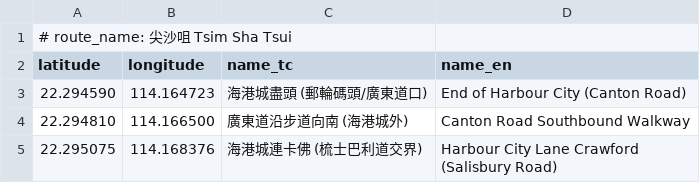
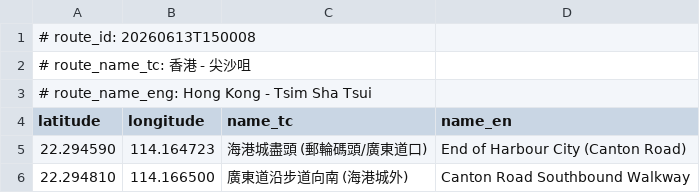
Before and after one commit to codekaburra/andriod-gps-anywhere, a CSV file: app/src/main/assets/saved_routes/08_kowloon_tst.csv, drawn as a sheet; only a part is shown; the shorter side is filled out with more unchanged rows.

```diff
--- a/app/src/main/assets/saved_routes/08_kowloon_tst.csv
+++ b/app/src/main/assets/saved_routes/08_kowloon_tst.csv
@@ -1,2 +1,4 @@
-# route_name: 尖沙咀 Tsim Sha Tsui
+# route_id: 20260613T150008
+# route_name_tc: 香港 - 尖沙咀
+# route_name_eng: Hong Kong - Tsim Sha Tsui
 latitude,longitude,name_tc,name_en
```
Also changed, not shown: app/src/main/assets/saved_routes/03_hkisland_cwb_central.csv, app/src/main/assets/saved_routes/04_hkisland_sheungwan.csv, 11 other files.
